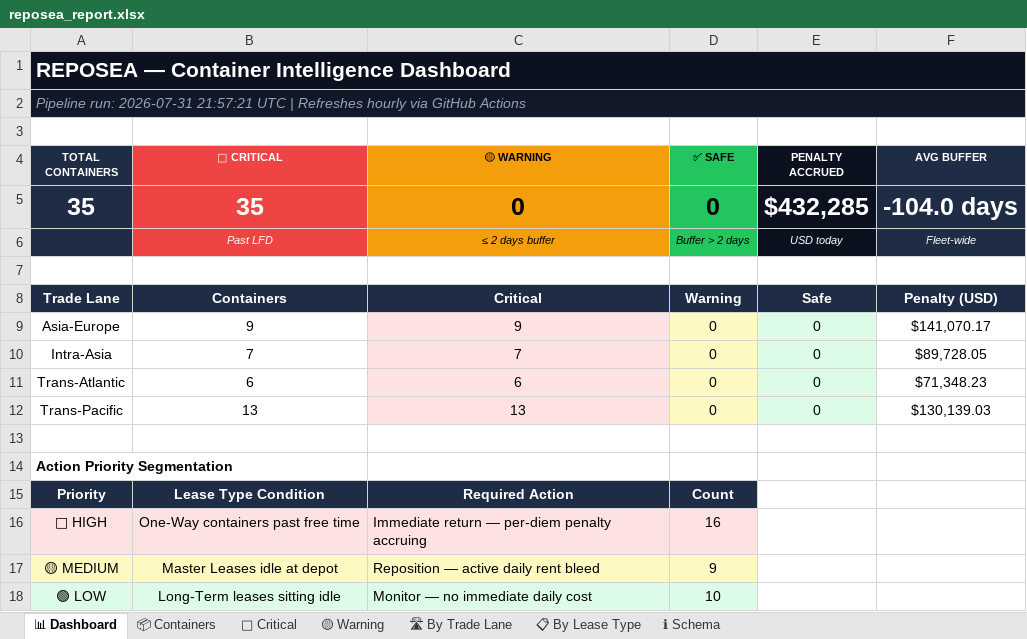
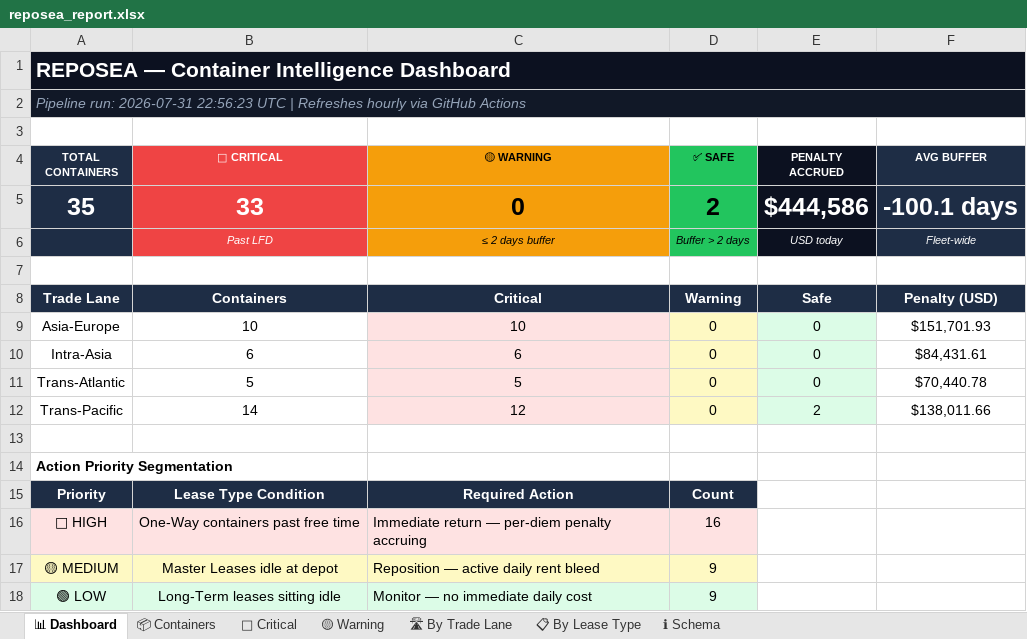
Before and after one commit to rahulmistry18/-Reposea_container_optimizer, an Excel workbook: data/exports/reposea_report.xlsx, sheet 📊 Dashboard, drawn as a sheet; values as stored, in another font and other column widths than the file's, no borders; the diff names each change by its address in the sheet, - before the commit and + after, or states it on an @@ line.

```diff
--- a/data/exports/reposea_report.xlsx (sheet 📊 Dashboard)
+++ b/data/exports/reposea_report.xlsx (sheet 📊 Dashboard)
-A2 (TOTAL CONTAINERS): …run: 2026-07-31 21:57:21 UTC |…
+A2 (TOTAL CONTAINERS): …run: 2026-07-31 22:56:23 UTC |…
-B5 (🔴 CRITICAL): 35
+B5 (🔴 CRITICAL): 33
-D5 (✅ SAFE): 0
+D5 (✅ SAFE): 2
-E5 (PENALTY ACCRUED): $432,285
+E5 (PENALTY ACCRUED): $444,586
-F5 (AVG BUFFER): -104.0 days
+F5 (AVG BUFFER): -100.1 days
-B9 (🔴 CRITICAL): 9
+B9 (🔴 CRITICAL): 10
-C9 (🟡 WARNING): 9
+C9 (🟡 WARNING): 10
-F9 (AVG BUFFER): $141,070.17
+F9 (AVG BUFFER): $151,701.93
-B10 (🔴 CRITICAL): 7
+B10 (🔴 CRITICAL): 6
-C10 (🟡 WARNING): 7
+C10 (🟡 WARNING): 6
-F10 (AVG BUFFER): $89,728.05
+F10 (AVG BUFFER): $84,431.61
-B11 (🔴 CRITICAL): 6
+B11 (🔴 CRITICAL): 5
-C11 (🟡 WARNING): 6
+C11 (🟡 WARNING): 5
-F11 (AVG BUFFER): $71,348.23
+F11 (AVG BUFFER): $70,440.78
-B12 (🔴 CRITICAL): 13
+B12 (🔴 CRITICAL): 14
-C12 (🟡 WARNING): 13
+C12 (🟡 WARNING): 12
-E12 (PENALTY ACCRUED): 0
+E12 (PENALTY ACCRUED): 2
-F12 (AVG BUFFER): $130,139.03
+F12 (AVG BUFFER): $138,011.66
-D18 (✅ SAFE): 10
+D18 (✅ SAFE): 9
```
Also changed, not shown: sheet 📦 Containers, sheet 🔴 Critical, sheet 🛣 By Trade Lane, sheet 📋 By Lease Type, 7 other files.
